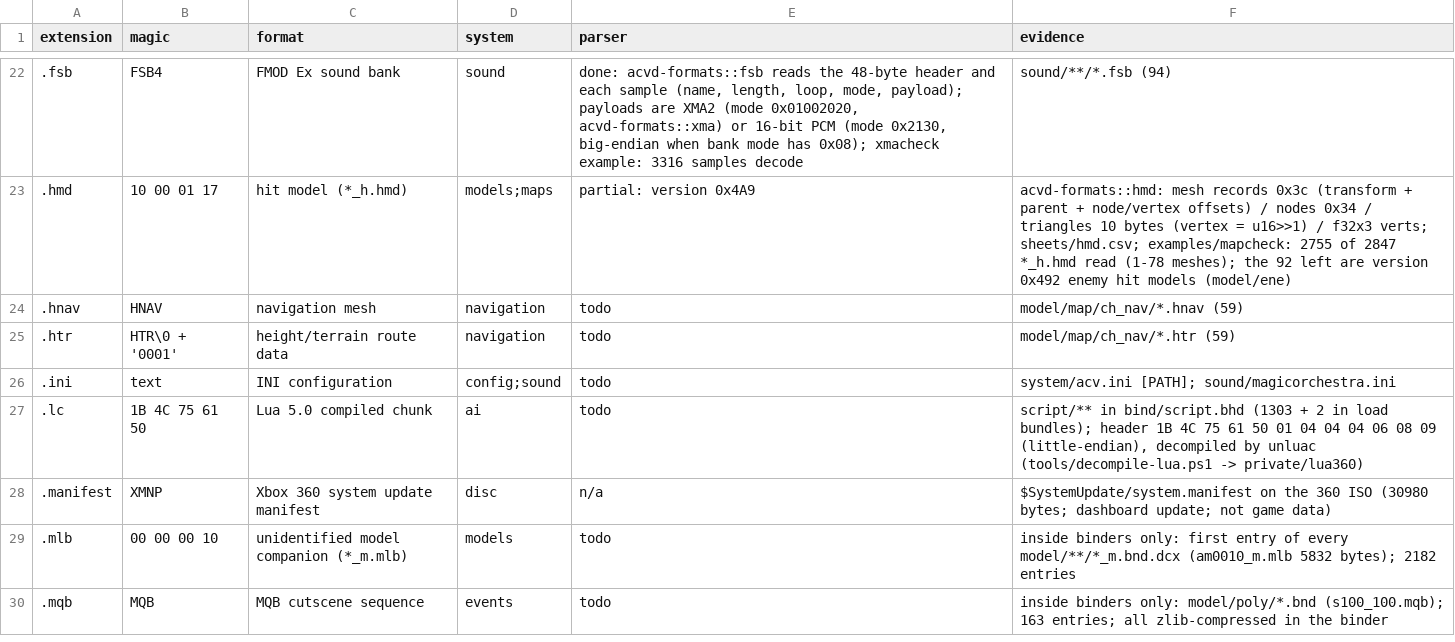
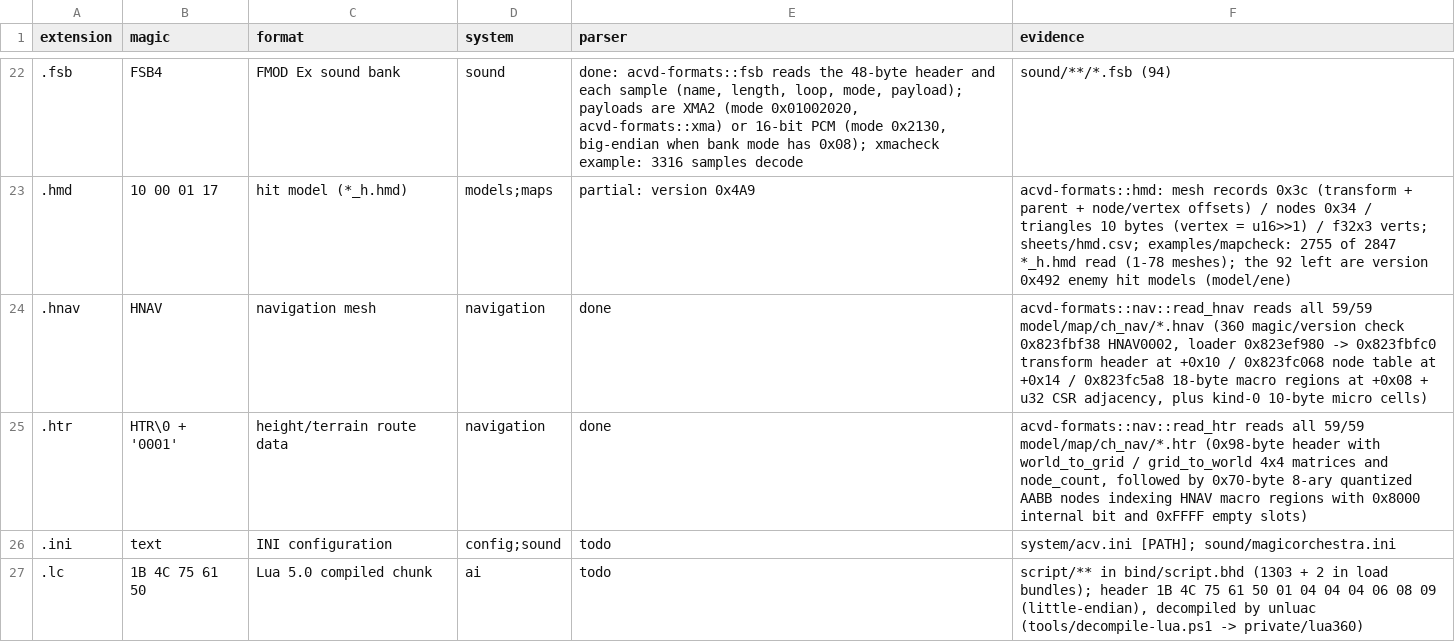
Before and after one commit to ninjagodino/ArmoredCoreRustRewrite, a CSV file: sheets/formats.csv, drawn as a sheet; only a part is shown, gaps mark what is left out; the shorter side is filled out with more unchanged rows.

```diff
--- a/sheets/formats.csv
+++ b/sheets/formats.csv
@@ -23,4 +23,4 @@ extension,magic,format,system,parser,evidence
 .hmd,10 00 01 17,hit model (*_h.hmd),models;maps,partial: version 0x4A9,acvd-formats::hmd: mesh records 0x3c (transform + parent + node/vertex offsets) / nodes 0x34 / triangles 10 bytes (vertex = u16>>1) / f32x3 verts; sheets/hmd.csv; examples/mapcheck: 2755 of 2847 *_h.hmd read (1-78 meshes); the 92 left are version 0x492 enemy hit models (model/ene)
-.hnav,HNAV,navigation mesh,navigation,todo,model/map/ch_nav/*.hnav (59)
-.htr,HTR\0 + '0001',height/terrain route data,navigation,todo,model/map/ch_nav/*.htr (59)
+.hnav,HNAV,navigation mesh,navigation,done,"acvd-formats::nav::read_hnav reads all 59/59 model/map/ch_nav/*.hnav (360 magic/version check 0x823fbf38 HNAV0002, loader 0x823ef980 -> 0x823fbfc0 transform header at +0x10 / 0x823fc068 node table at +0x14 / 0x823fc5a8 18-byte macro regions at +0x08 + u32 CSR adjacency, plus kind-0 10-byte micro cells)"
+.htr,HTR\0 + '0001',height/terrain route data,navigation,done,"acvd-formats::nav::read_htr reads all 59/59 model/map/ch_nav/*.htr (0x98-byte header with world_to_grid / grid_to_world 4x4 matrices and node_count, followed by 0x70-byte 8-ary quantized AABB nodes indexing HNAV macro regions with 0x8000 internal bit and 0xFFFF empty slots)"
 .ini,text,INI configuration,config;sound,todo,system/acv.ini [PATH]; sound/magicorchestra.ini
```
Also changed, not shown: sheets/systems.csv, 8 other files.
